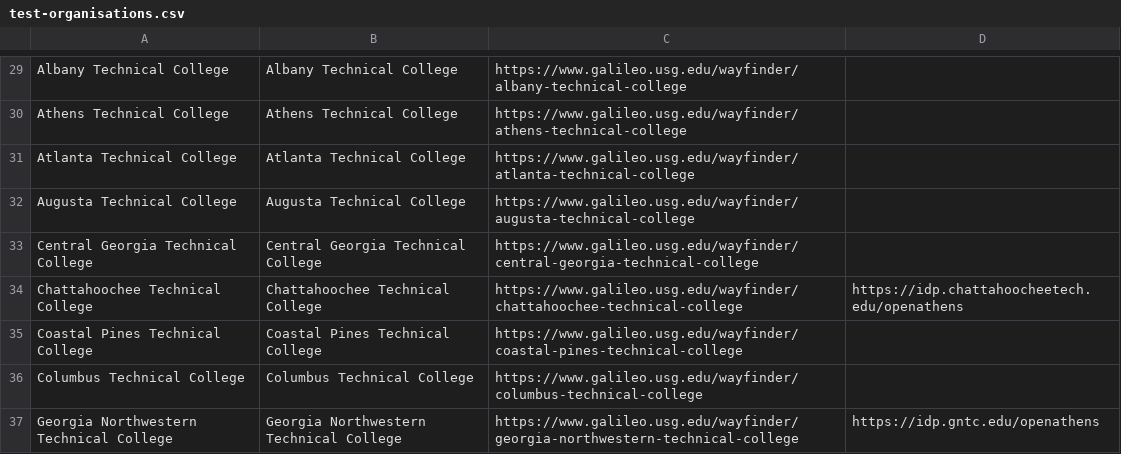
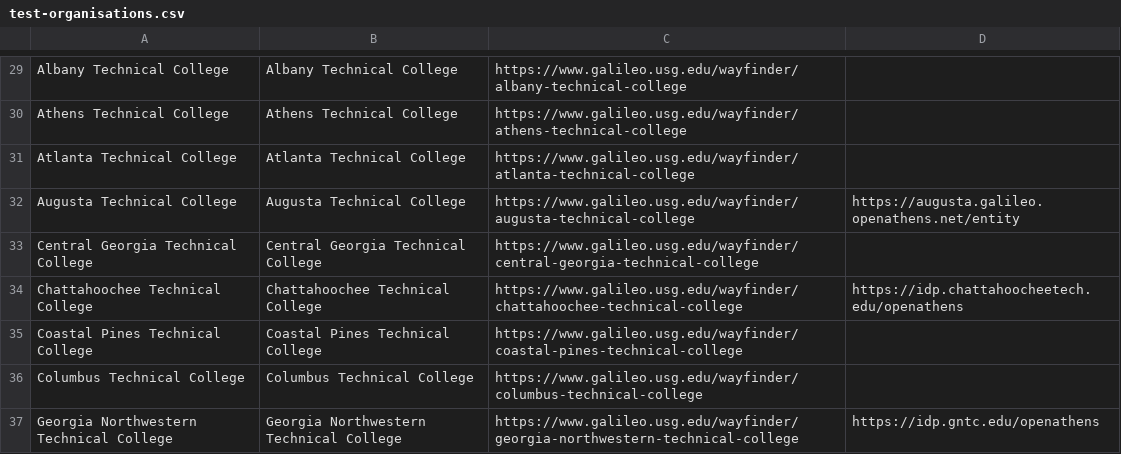
Before and after one commit to openathens/non-fed-orgs, a CSV file: test-organisations.csv, drawn as a sheet; only a part is shown, gaps mark what is left out.

Commit message:
marking augusta as being linked to oa fed entity

```diff
--- a/test-organisations.csv
+++ b/test-organisations.csv
@@ -31,3 +31,3 @@ Athens Technical College,Athens Technical College,https://www.galileo.usg.edu/wa
 Atlanta Technical College,Atlanta Technical College,https://www.galileo.usg.edu/wayfinder/atlanta-technical-college,
-Augusta Technical College,Augusta Technical College,https://www.galileo.usg.edu/wayfinder/augusta-technical-college,
+Augusta Technical College,Augusta Technical College,https://www.galileo.usg.edu/wayfinder/augusta-technical-college,https://augusta.galileo.openathens.net/entity
 Central Georgia Technical College,Central Georgia Technical College,https://www.galileo.usg.edu/wayfinder/central-georgia-technical-college,
```
